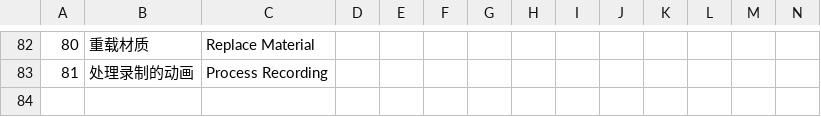
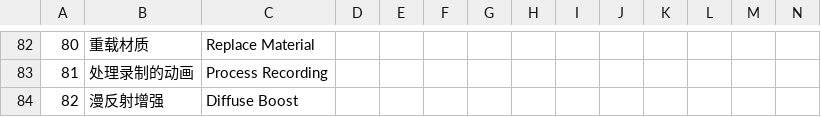
Before and after one commit to piggestpig/Unreal-Mineprep, a CSV file: MCprep/插件贴图/语言本地化_language_localization.csv, drawn as a sheet; only a part is shown, gaps mark what is left out; rows hold the shown columns only; the diff names each change by its address in the sheet, - before the commit and + after, or states it on an @@ line.

```diff
--- a/MCprep/插件贴图/语言本地化_language_localization.csv
+++ b/MCprep/插件贴图/语言本地化_language_localization.csv
+row 84: 82 | 漫反射增强 | Diffuse Boost
```
Also changed, not shown: 26 other files.
